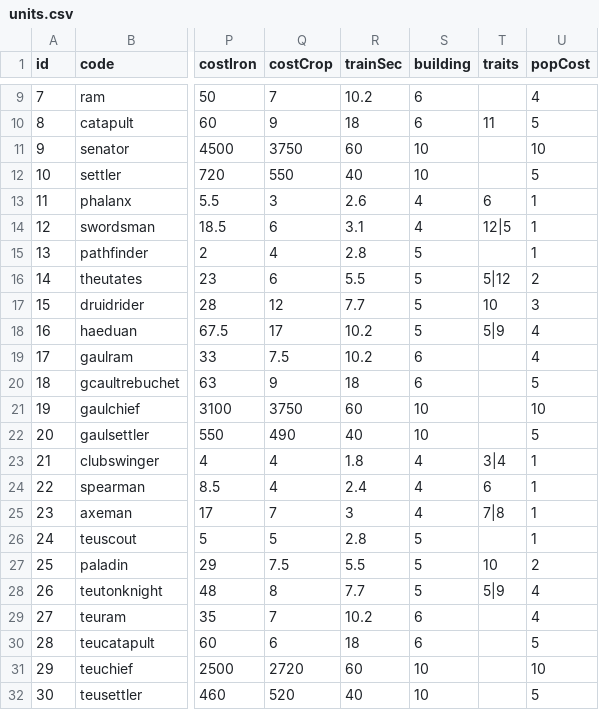
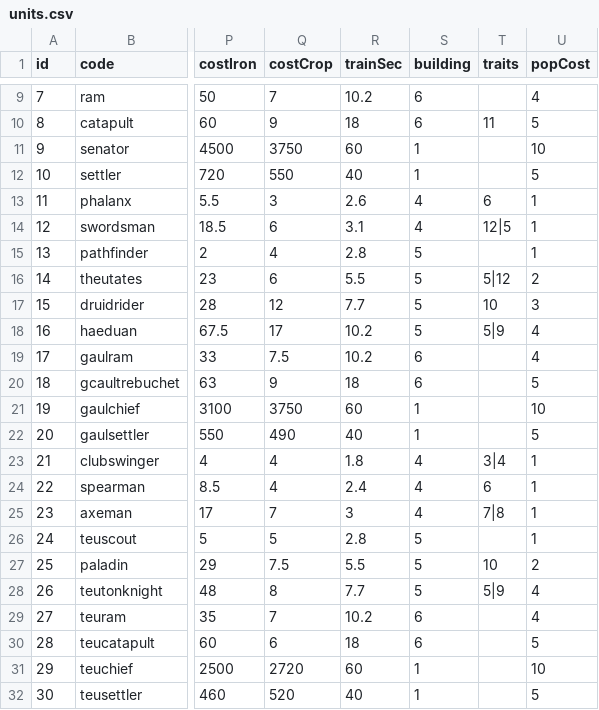
Before and after one commit to kennysli1/slg1.0, a CSV file: config/units.csv, drawn as a sheet; only a part is shown, gaps mark what is left out; the diff names each change by its address in the sheet, - before the commit and + after, or states it on an @@ line.

Commit message:
feat(military): 训练移入军事建筑详情，逐建筑独立队列 + 升级提速降费
- 兵种→建筑映射：步兵=兵营、骑兵=马厩、攻城=兵工厂、特殊兵种=城镇中心
- 移除军队页训练入口，训练 UI 改为各军事建筑详情抽屉内（沿用雇佣兵营地模式）
- military.ts 重构为逐 slotId 独立训练队列，可建造多座同型建筑并行训练
- 新增训练提速/降费常量（train_time/cost_reduce_per_level|cap），随建筑等级生效
- units.csv 特殊兵种 building 由 10(集结点) 改指 1(城镇中心)
- GetArmy 返回 slots[]，每个 slot 自带 trainable(已折算 cost/trainSec) 与 training
- 修复 smoke-wire 测试：训练前需先建成对应军事建筑

```diff
--- a/config/units.csv
+++ b/config/units.csv
-S11:S12 (building): 10
+S11:S12 (building): 1
-S21:S22 (building): 10
+S21:S22 (building): 1
-S31:S32 (building): 10
+S31:S32 (building): 1
```
Also changed, not shown: config/game_constants.csv, 6 other files.
